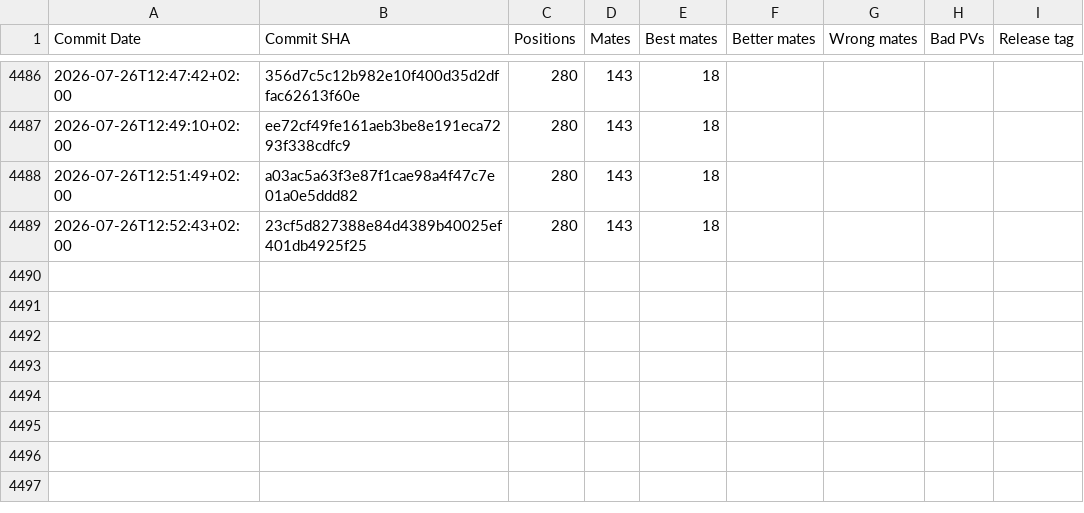
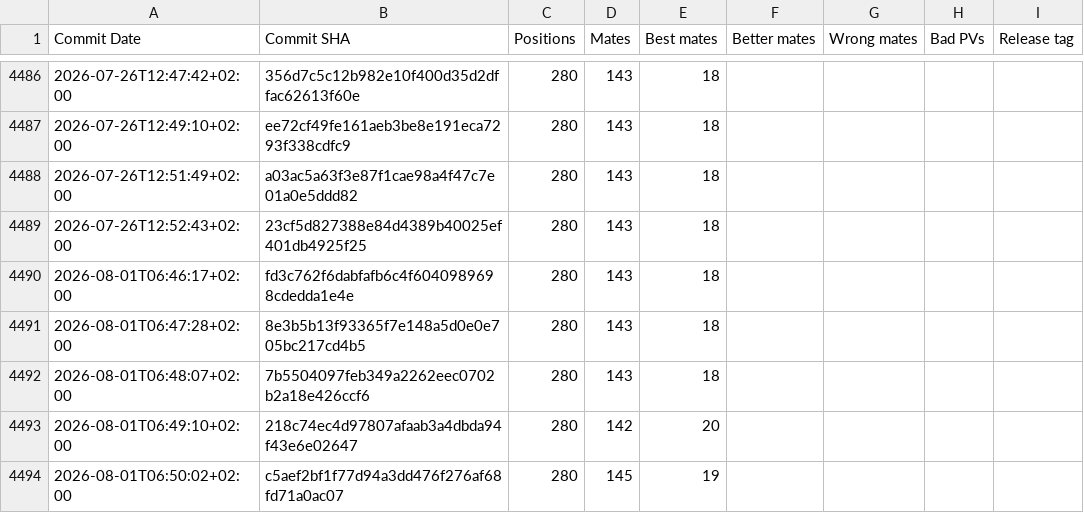
Before and after one commit to vondele/matetrack, a CSV file: classic1000000.csv, drawn as a sheet; only a part is shown, gaps mark what is left out.

```diff
--- a/classic1000000.csv
+++ b/classic1000000.csv
@@ -4489 +4489,6 @@ Commit Date,Commit SHA,Positions,Mates,Best mates,Better mates,Wrong mates,Bad P
 2026-07-26T12:52:43+02:00,23cf5d827388e84d4389b40025ef401db4925f25,280,143,18,,,,
+2026-08-01T06:46:17+02:00,fd3c762f6dabfafb6c4f6040989698cdedda1e4e,280,143,18,,,,
+2026-08-01T06:47:28+02:00,8e3b5b13f93365f7e148a5d0e0e705bc217cd4b5,280,143,18,,,,
+2026-08-01T06:48:07+02:00,7b5504097feb349a2262eec0702b2a18e426ccf6,280,143,18,,,,
+2026-08-01T06:49:10+02:00,218c74ec4d97807afaab3a4dbda94f43e6e02647,280,142,20,,,,
+2026-08-01T06:50:02+02:00,c5aef2bf1f77d94a3dd476f276af68fd71a0ac07,280,145,19,,,,
```
Also changed, not shown: matetrack1000000.csv, 4 other files.
